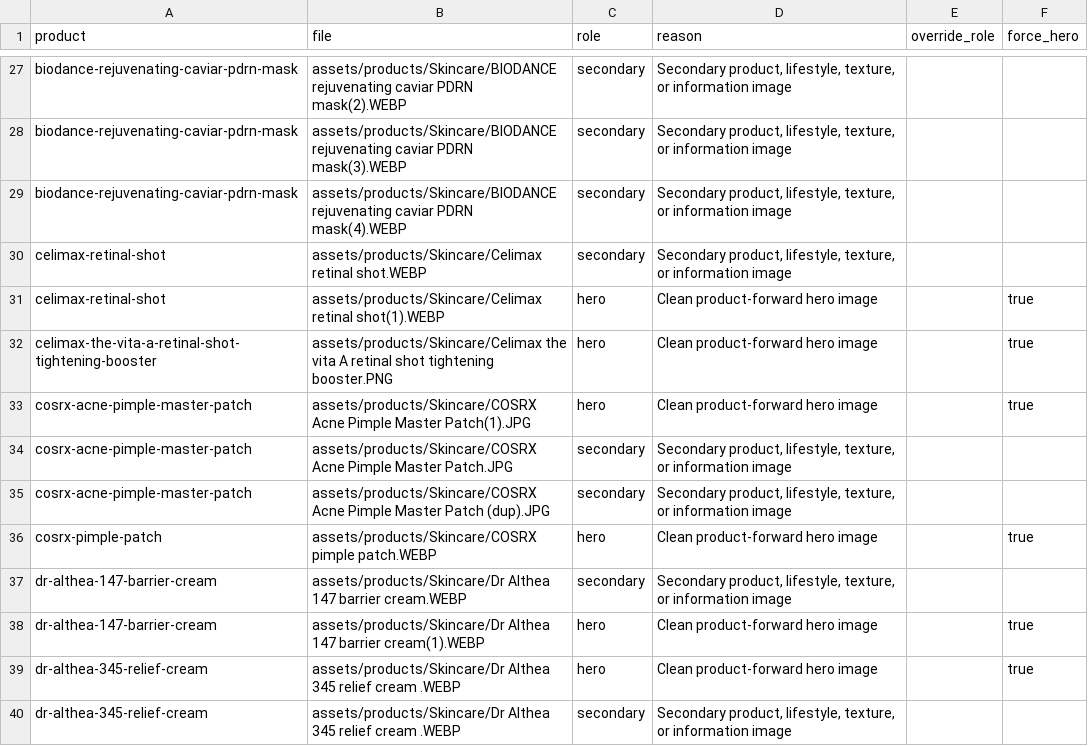
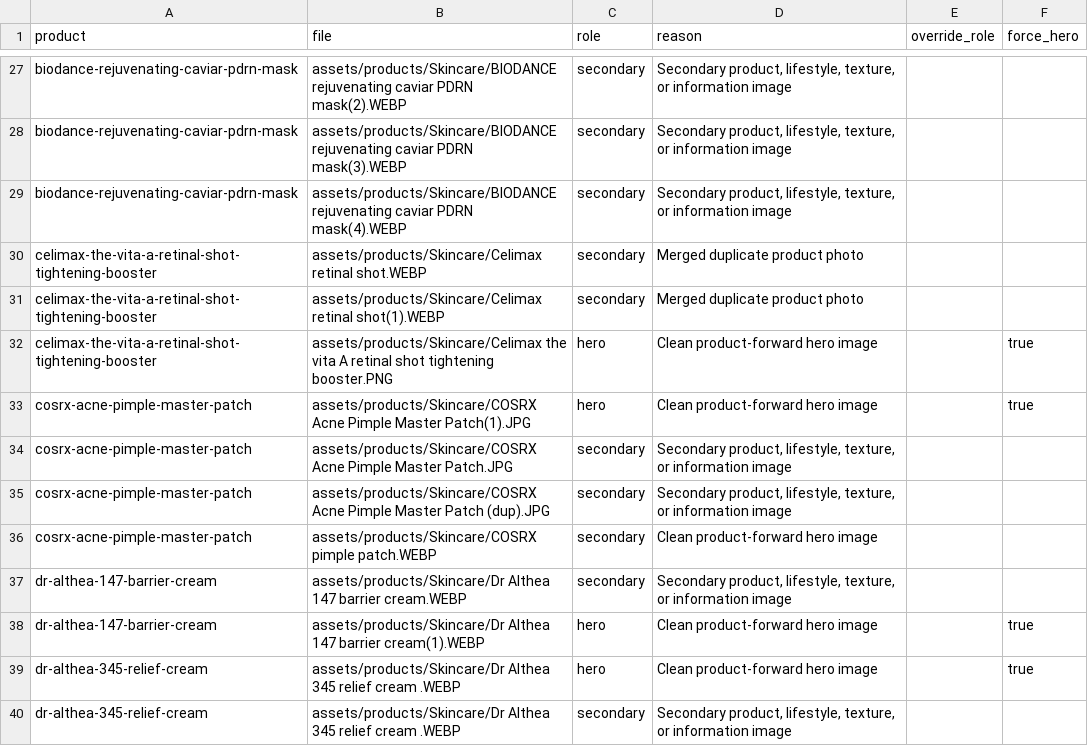
Before and after one commit to seifdevs/glowafrique, a CSV file: data/image-classification.csv, drawn as a sheet; only a part is shown, gaps mark what is left out; the diff covers the shown part only.

```diff
--- a/data/image-classification.csv
+++ b/data/image-classification.csv
@@ -29,4 +29,4 @@ biodance-rejuvenating-caviar-pdrn-mask,assets/products/Skincare/BIODANCE rejuven
 biodance-rejuvenating-caviar-pdrn-mask,assets/products/Skincare/BIODANCE rejuvenating caviar PDRN mask(4).WEBP,secondary,"Secondary product, lifestyle, texture, or information image",,
-celimax-retinal-shot,assets/products/Skincare/Celimax retinal shot.WEBP,secondary,"Secondary product, lifestyle, texture, or information image",,
-celimax-retinal-shot,assets/products/Skincare/Celimax retinal shot(1).WEBP,hero,Clean product-forward hero image,,true
+celimax-the-vita-a-retinal-shot-tightening-booster,assets/products/Skincare/Celimax retinal shot.WEBP,secondary,Merged duplicate product photo,,
+celimax-the-vita-a-retinal-shot-tightening-booster,assets/products/Skincare/Celimax retinal shot(1).WEBP,secondary,Merged duplicate product photo,,
 celimax-the-vita-a-retinal-shot-tightening-booster,assets/products/Skincare/Celimax the vita A retinal shot tightening booster.PNG,hero,Clean product-forward hero image,,true
@@ -35,3 +35,3 @@ cosrx-acne-pimple-master-patch,assets/products/Skincare/COSRX Acne Pimple Master
 cosrx-acne-pimple-master-patch,assets/products/Skincare/COSRX Acne Pimple Master Patch (dup).JPG,secondary,"Secondary product, lifestyle, texture, or information image",,
-cosrx-pimple-patch,assets/products/Skincare/COSRX pimple patch.WEBP,hero,Clean product-forward hero image,,true
+cosrx-acne-pimple-master-patch,assets/products/Skincare/COSRX pimple patch.WEBP,secondary,Clean product-forward hero image,,
 dr-althea-147-barrier-cream,assets/products/Skincare/Dr Althea 147 barrier cream.WEBP,secondary,"Secondary product, lifestyle, texture, or information image",,
```
Also changed, not shown: 1 added row, 1 removed row and 32 edited cells elsewhere in this file, data/descriptions-report.csv, products-edit.csv, 7 other files.
